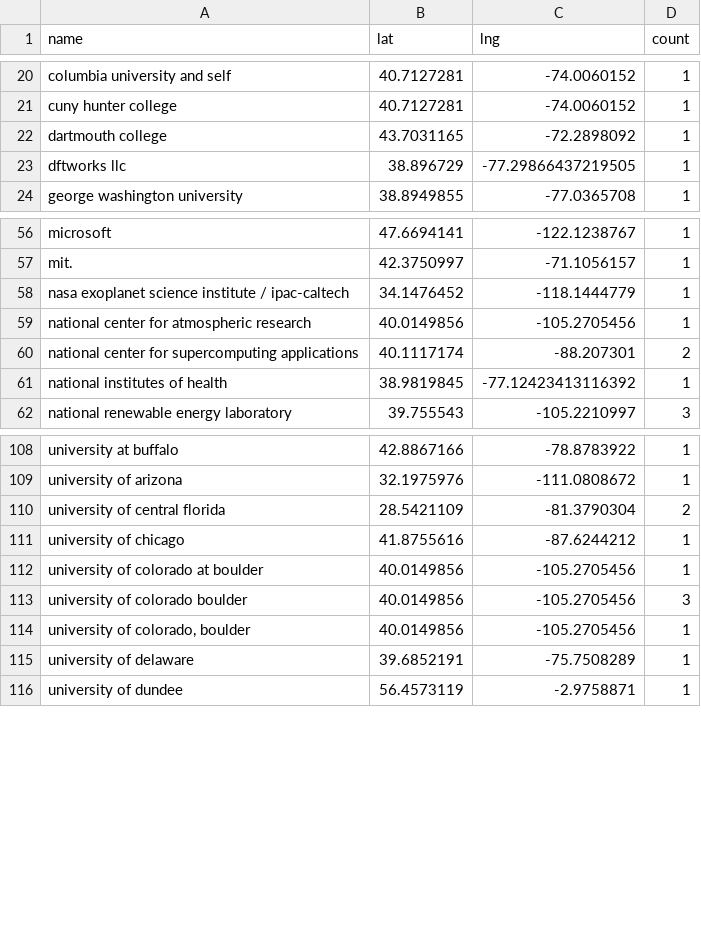
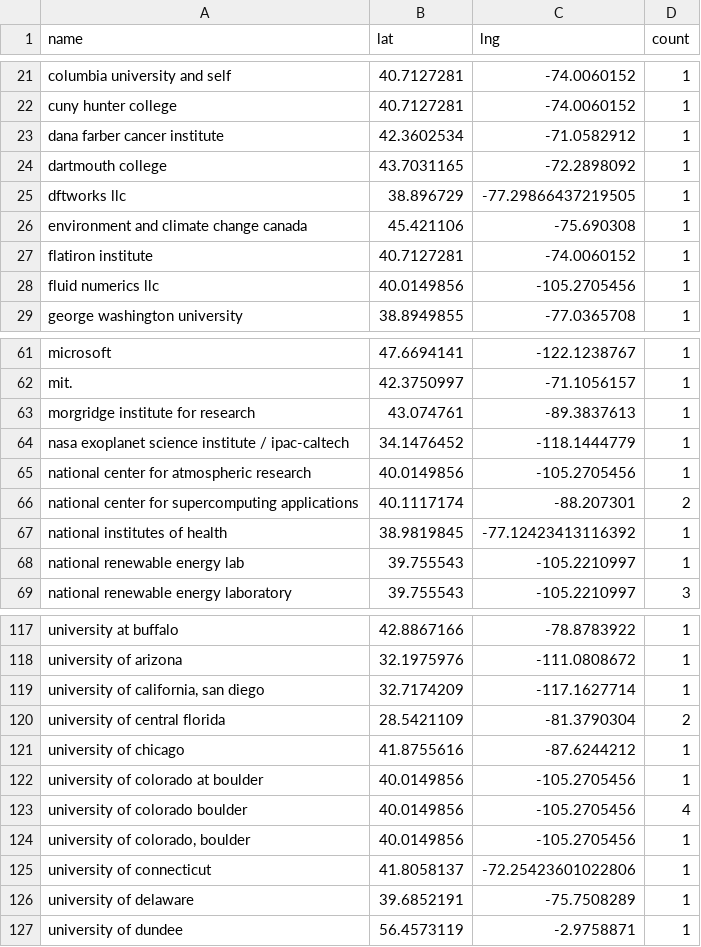
Before and after one commit to USRSE/usrse-map, a CSV file: _data/locations.csv, drawn as a sheet; only a part is shown, gaps mark what is left out; the diff covers the shown part only.

Commit message:
updating new locations for june
Signed-off-by: vsoch <vsochat@stanford.edu>

```diff
--- a/_data/locations.csv
+++ b/_data/locations.csv
@@ -21,4 +22,8 @@ columbia university and self,40.7127281,-74.0060152,1
 cuny hunter college,40.7127281,-74.0060152,1
+dana farber cancer institute,42.3602534,-71.0582912,1
 dartmouth college,43.7031165,-72.2898092,1
 dftworks llc,38.896729,-77.29866437219505,1
+environment and climate change canada,45.421106,-75.690308,1
+flatiron institute,40.7127281,-74.0060152,1
+fluid numerics llc,40.0149856,-105.2705456,1
 george washington university,38.8949855,-77.0365708,1
@@ -57,2 +62,3 @@ microsoft,47.6694141,-122.1238767,1
 mit.,42.3750997,-71.1056157,1
+morgridge institute for research,43.074761,-89.3837613,1
 nasa exoplanet science institute / ipac-caltech,34.1476452,-118.1444779,1
@@ -61,2 +67,3 @@ national center for supercomputing applications,40.1117174,-88.207301,2
 national institutes of health,38.9819845,-77.12423413116392,1
+national renewable energy lab,39.755543,-105.2210997,1
 national renewable energy laboratory,39.755543,-105.2210997,3
@@ -109,2 +118,3 @@ university at buffalo,42.8867166,-78.8783922,1
 university of arizona,32.1975976,-111.0808672,1
+"university of california, san diego",32.7174209,-117.1627714,1
 university of central florida,28.5421109,-81.3790304,2
@@ -112,4 +122,5 @@ university of chicago,41.8755616,-87.6244212,1
 university of colorado at boulder,40.0149856,-105.2705456,1
-university of colorado boulder,40.0149856,-105.2705456,3
+university of colorado boulder,40.0149856,-105.2705456,4
 "university of colorado, boulder",40.0149856,-105.2705456,1
+university of connecticut,41.8058137,-72.25423601022806,1
 university of delaware,39.6852191,-75.7508289,1
```
Also changed, not shown: 4 added rows and 7 edited cells elsewhere in this file, _data/location-lookup.tsv.
